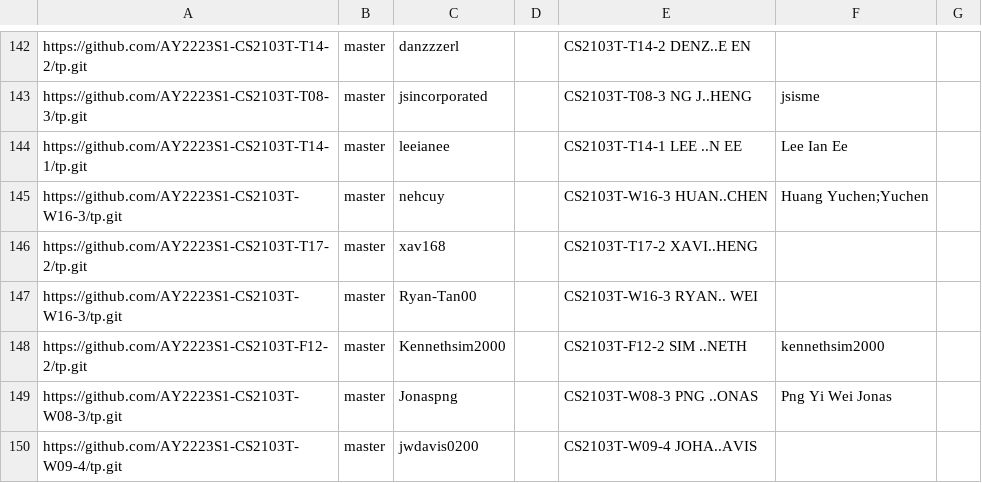
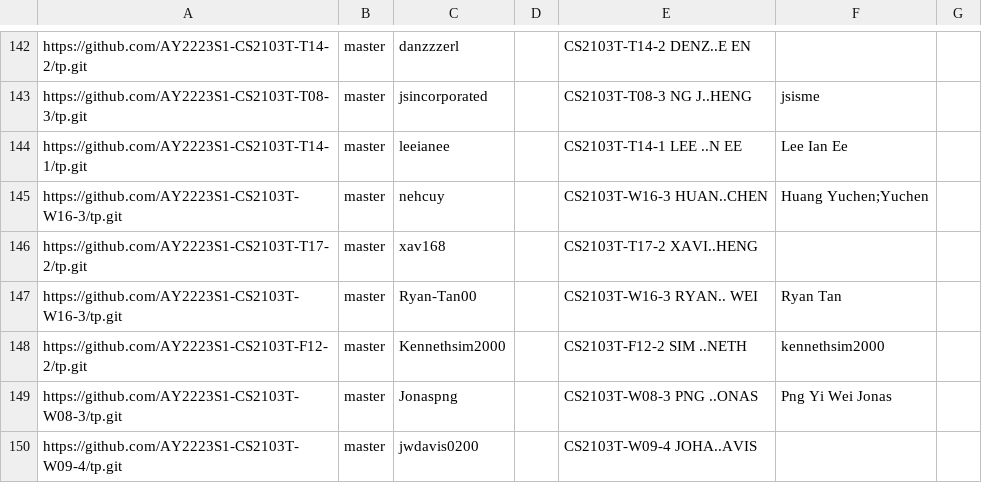
Before and after one commit to nus-cs2103-AY2223S1/tp-dashboard, a CSV file: configs/author-config.csv, drawn as a sheet; only a part is shown, gaps mark what is left out.

Commit message:
Update configs

```diff
--- a/configs/author-config.csv
+++ b/configs/author-config.csv
@@ -146,3 +146,3 @@ https://github.com/AY2223S1-CS2103T-W16-3/tp.git,master,nehcuy,,CS2103T-W16-3 HU
 https://github.com/AY2223S1-CS2103T-T17-2/tp.git,master,xav168,,CS2103T-T17-2 XAVI..HENG,,
-https://github.com/AY2223S1-CS2103T-W16-3/tp.git,master,Ryan-Tan00,,CS2103T-W16-3 RYAN.. WEI,,
+https://github.com/AY2223S1-CS2103T-W16-3/tp.git,master,Ryan-Tan00,,CS2103T-W16-3 RYAN.. WEI,Ryan Tan,
 https://github.com/AY2223S1-CS2103T-F12-2/tp.git,master,Kennethsim2000,,CS2103T-F12-2 SIM ..NETH,kennethsim2000,
```
